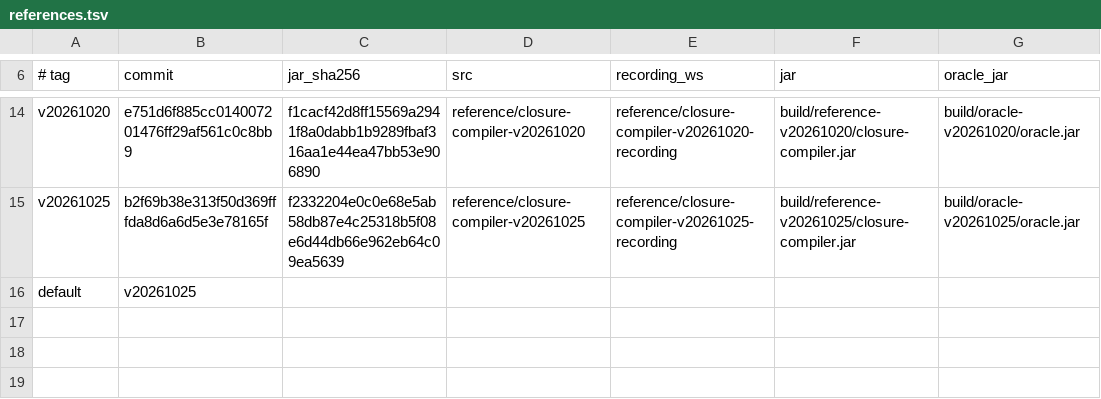
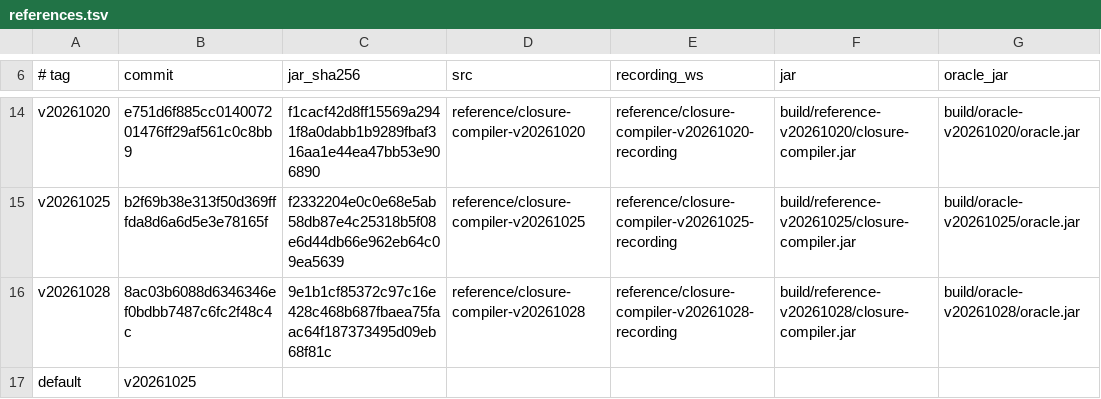
Before and after one commit to Smrtnyk/closure-rs, a TSV file: scripts/references.tsv, drawn as a sheet; only a part is shown, gaps mark what is left out.

Commit message:
references: register v20261028

```diff
--- a/scripts/references.tsv
+++ b/scripts/references.tsv
@@ -15,2 +15,3 @@ v20261020	e751d6f885cc014007201476ff29af561c0c8bb9	f1cacf42d8ff15569a2941f8a0dab
 v20261025	b2f69b38e313f50d369fffda8d6a6d5e3e78165f	f2332204e0c0e68e5ab58db87e4c25318b5f08e6d44db66e962eb64c09ea5639	reference/closure-compiler-v20261025	reference/closure-compiler-v20261025-recording	build/reference-v20261025/closure-compiler.jar	build/oracle-v20261025/oracle.jar
+v20261028	8ac03b6088d6346346ef0bdbb7487c6fc2f48c4c	9e1b1cf85372c97c16e428c468b687fbaea75faac64f187373495d09eb68f81c	reference/closure-compiler-v20261028	reference/closure-compiler-v20261028-recording	build/reference-v20261028/closure-compiler.jar	build/oracle-v20261028/oracle.jar
 default	v20261025
```
